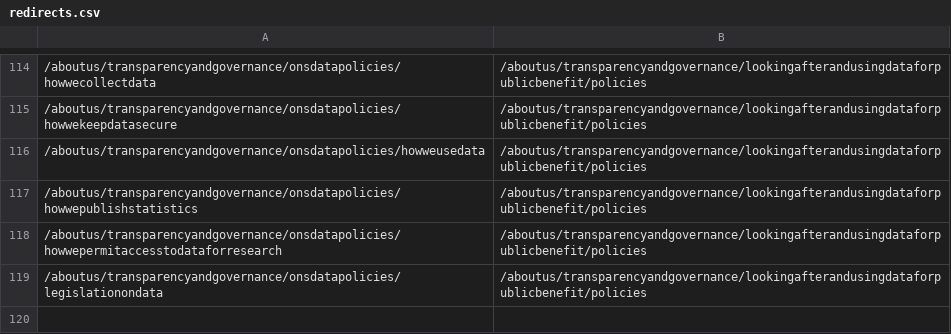
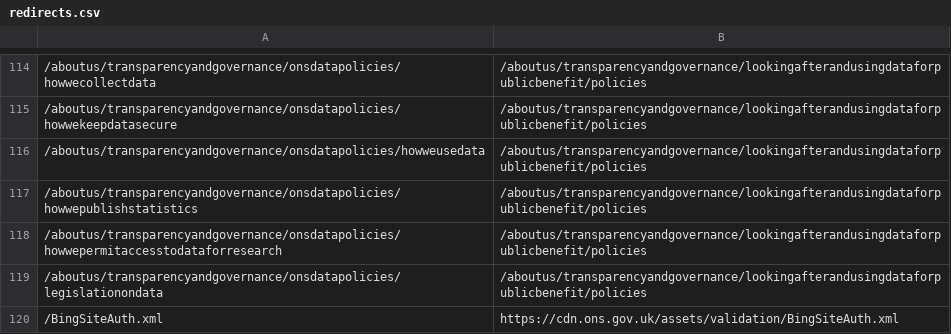
Before and after one commit to ONSdigital/dp-frontend-router, a CSV file: assets/redirects/redirects.csv, drawn as a sheet; only a part is shown, gaps mark what is left out; the diff names each change by its address in the sheet, - before the commit and + after, or states it on an @@ line.

Commit message:
bing validation redirect

```diff
--- a/assets/redirects/redirects.csv
+++ b/assets/redirects/redirects.csv
+row 120: /BingSiteAuth.xml | https://cdn.ons.gov.uk/assets/validation/BingSiteAuth.xml
```
